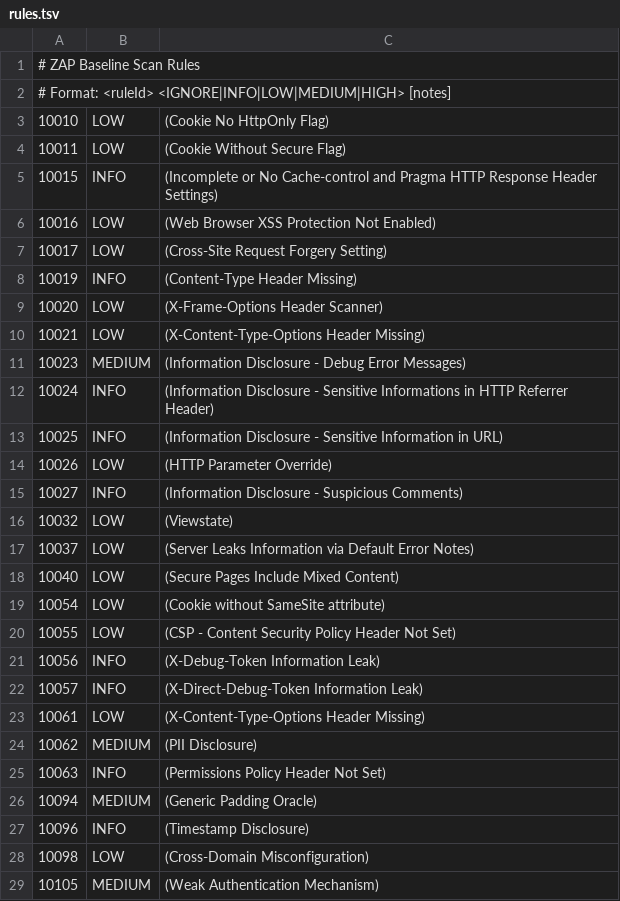
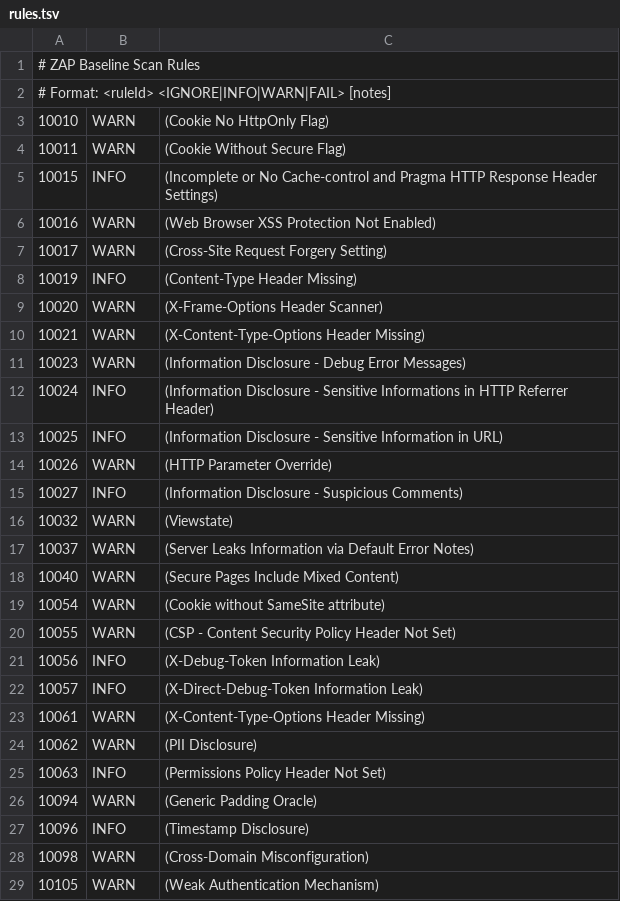
Before and after one commit to Asad701/SSD-labmid, a TSV file: .zap/rules.tsv, drawn as a sheet; only a part is shown; the diff covers the shown part only.

```diff
--- a/.zap/rules.tsv
+++ b/.zap/rules.tsv
@@ -1,29 +1,29 @@
 # ZAP Baseline Scan Rules
-# Format: <ruleId> <IGNORE|INFO|LOW|MEDIUM|HIGH> [notes]
-10010	LOW	(Cookie No HttpOnly Flag)
-10011	LOW	(Cookie Without Secure Flag)
+# Format: <ruleId> <IGNORE|INFO|WARN|FAIL> [notes]
+10010	WARN	(Cookie No HttpOnly Flag)
+10011	WARN	(Cookie Without Secure Flag)
 10015	INFO	(Incomplete or No Cache-control and Pragma HTTP Response Header Settings)
-10016	LOW	(Web Browser XSS Protection Not Enabled)
-10017	LOW	(Cross-Site Request Forgery Setting)
+10016	WARN	(Web Browser XSS Protection Not Enabled)
+10017	WARN	(Cross-Site Request Forgery Setting)
 10019	INFO	(Content-Type Header Missing)
-10020	LOW	(X-Frame-Options Header Scanner)
-10021	LOW	(X-Content-Type-Options Header Missing)
-10023	MEDIUM	(Information Disclosure - Debug Error Messages)
+10020	WARN	(X-Frame-Options Header Scanner)
+10021	WARN	(X-Content-Type-Options Header Missing)
+10023	WARN	(Information Disclosure - Debug Error Messages)
 10024	INFO	(Information Disclosure - Sensitive Informations in HTTP Referrer Header)
 10025	INFO	(Information Disclosure - Sensitive Information in URL)
-10026	LOW	(HTTP Parameter Override)
+10026	WARN	(HTTP Parameter Override)
 10027	INFO	(Information Disclosure - Suspicious Comments)
-10032	LOW	(Viewstate)
-10037	LOW	(Server Leaks Information via Default Error Notes)
-10040	LOW	(Secure Pages Include Mixed Content)
-10054	LOW	(Cookie without SameSite attribute)
-10055	LOW	(CSP - Content Security Policy Header Not Set)
+10032	WARN	(Viewstate)
+10037	WARN	(Server Leaks Information via Default Error Notes)
+10040	WARN	(Secure Pages Include Mixed Content)
+10054	WARN	(Cookie without SameSite attribute)
+10055	WARN	(CSP - Content Security Policy Header Not Set)
 10056	INFO	(X-Debug-Token Information Leak)
 10057	INFO	(X-Direct-Debug-Token Information Leak)
-10061	LOW	(X-Content-Type-Options Header Missing)
-10062	MEDIUM	(PII Disclosure)
+10061	WARN	(X-Content-Type-Options Header Missing)
+10062	WARN	(PII Disclosure)
 10063	INFO	(Permissions Policy Header Not Set)
-10094	MEDIUM	(Generic Padding Oracle)
+10094	WARN	(Generic Padding Oracle)
 10096	INFO	(Timestamp Disclosure)
-10098	LOW	(Cross-Domain Misconfiguration)
-10105	MEDIUM	(Weak Authentication Mechanism)
+10098	WARN	(Cross-Domain Misconfiguration)
+10105	WARN	(Weak Authentication Mechanism)
```
Also changed, not shown: 12 edited cells elsewhere in this file, 11 other files.
